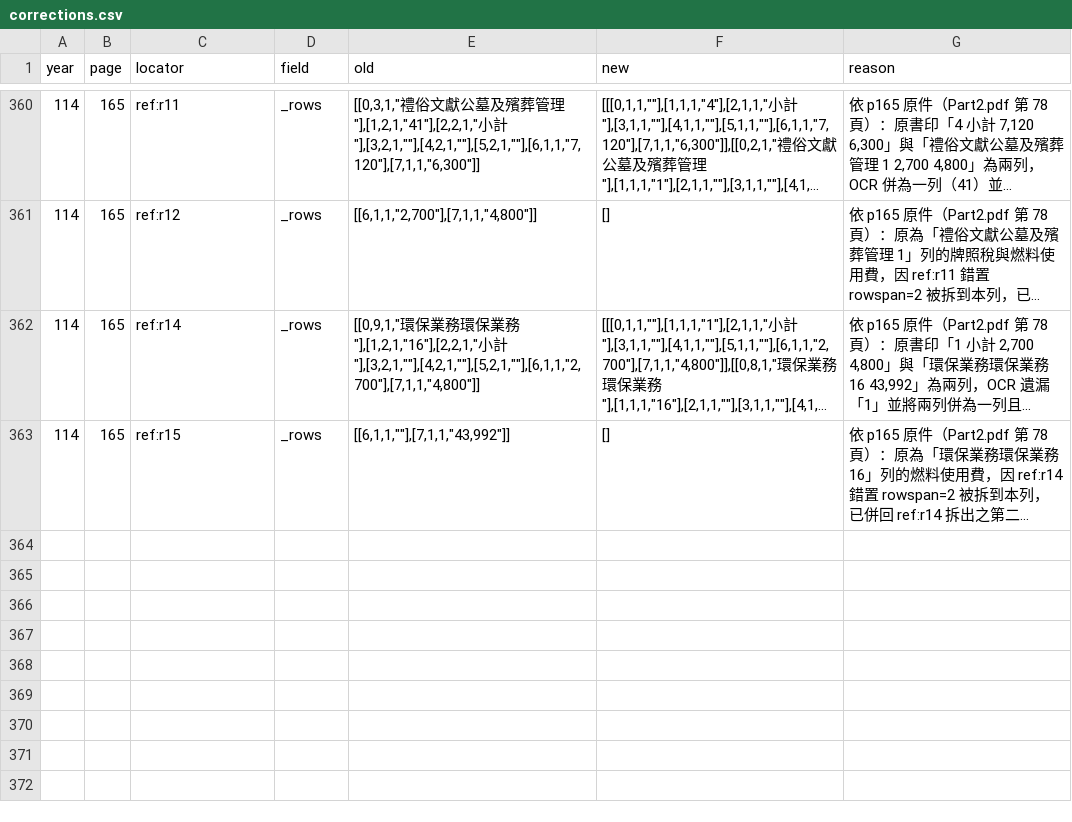
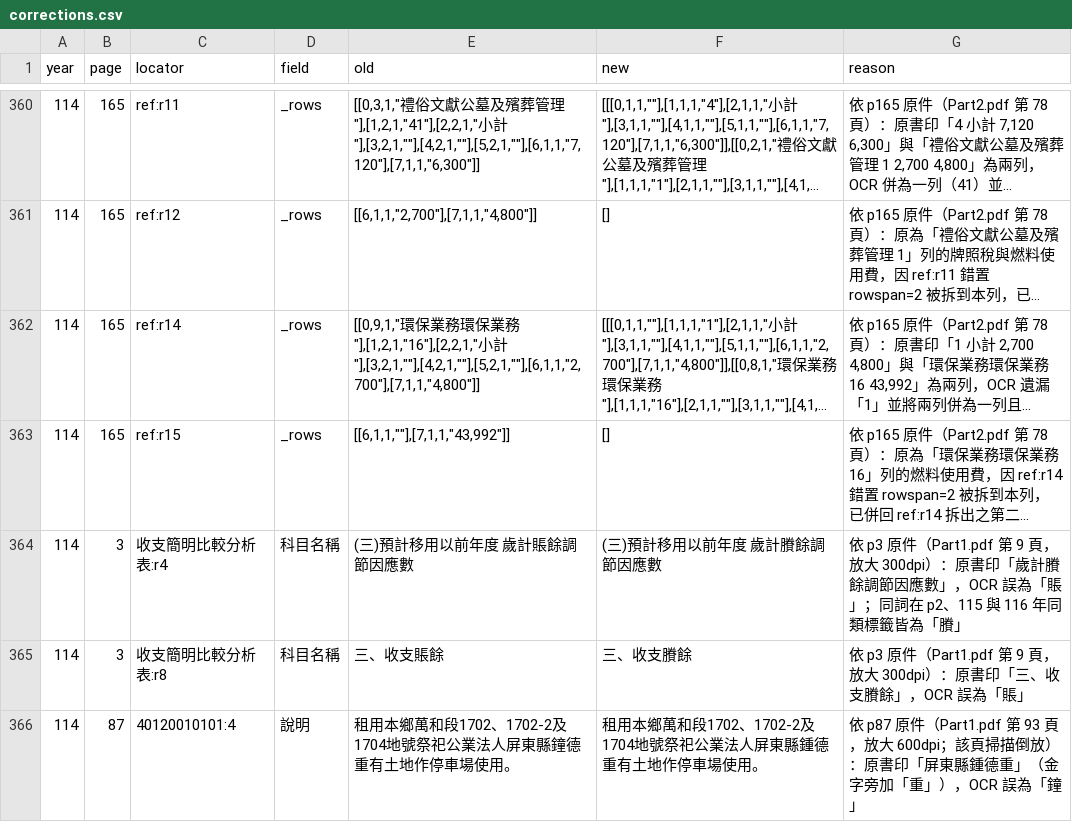
Before and after one commit to show7587/WanluanBudget, a CSV file: data/corrections.csv, drawn as a sheet; only a part is shown, gaps mark what is left out; long unchanged cells end in …; the diff names each change by its address in the sheet, - before the commit and + after, or states it on an @@ line.

```diff
--- a/data/corrections.csv
+++ b/data/corrections.csv
+row 364: 114 | 3 | 收支簡明比較分析表:r4 | 科目名稱 | (三)預計移用以前年度 歲計賬餘調節因應數 | (三)預計移用以前年度 歲計賸餘調節因應數 | 依 p3 原件（Part1.pdf 第 9 頁，放大 300dpi）：原書印「歲計賸餘調節因應數」，OCR 誤為「賬」；同詞在 p2、115 與 116 年同類標籤皆為「賸」
+row 365: 114 | 3 | 收支簡明比較分析表:r8 | 科目名稱 | 三、收支賬餘 | 三、收支賸餘 | 依 p3 原件（Part1.pdf 第 9 頁，放大 300dpi）：原書印「三、收支賸餘」，OCR 誤為「賬」
+row 366: 114 | 87 | 40120010101:4 | 說明 | 租用本鄉萬和段1702、1702-2及1704地號祭祀公業法人屏東縣鐘德重有土地作停車場使用。 | 租用本鄉萬和段1702、1702-2及1704地號祭祀公業法人屏東縣鍾德重有土地作停車場使用。 | 依 p87 原件（Part1.pdf 第 93 頁，放大 600dpi；該頁掃描倒放）：原書印「屏東縣鍾德重」（金字旁加「重」），OCR 誤為「鐘」
```
Also changed, not shown: data/114/expenditure_items.csv, data/114/summary.csv, 5 other files.
